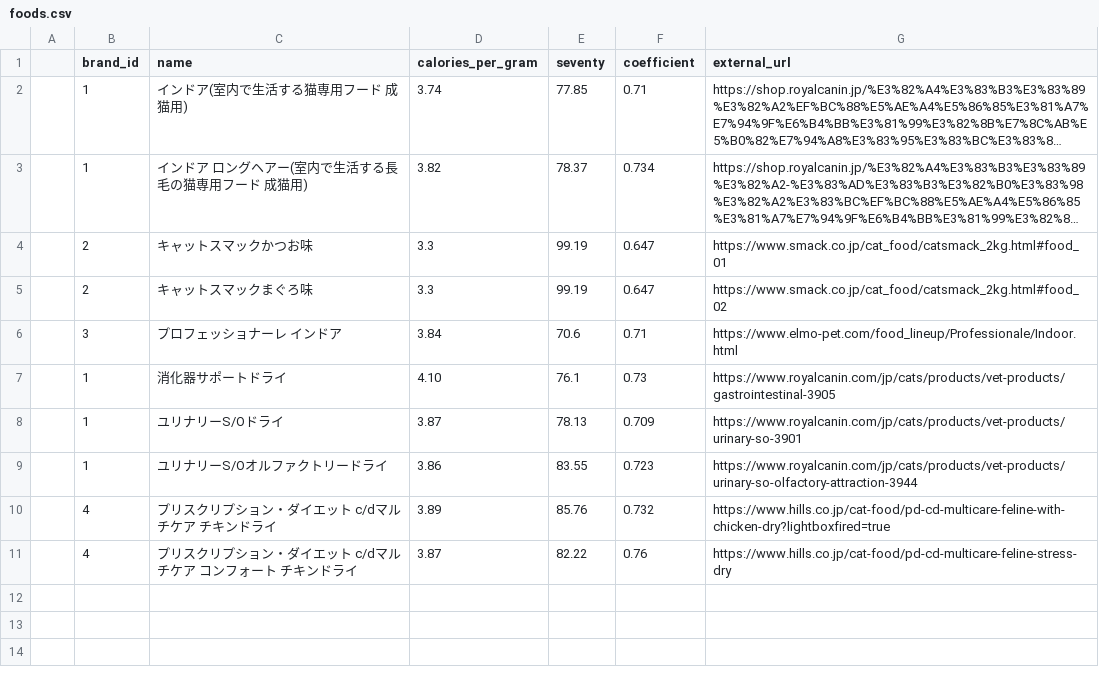
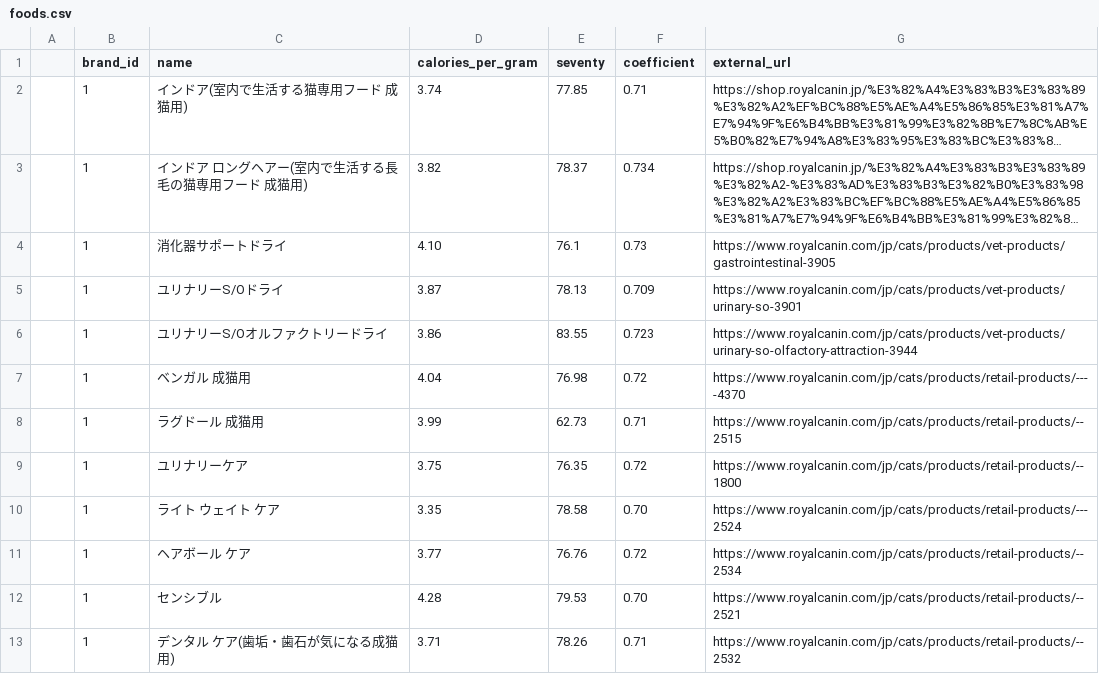
Before and after one commit to abusumi/cat-project, a CSV file: db/foods.csv, drawn as a sheet; only a part is shown; the shorter side is filled out with more unchanged rows; long unchanged cells end in …; removed rows and columns are numbered as before the commit, all else as after; the diff covers the shown part only; the diff names each change by its address in the sheet, - before the commit and + after, or states it on an @@ line.

Commit message:
fix:food.csv

```diff
--- a/db/foods.csv
+++ b/db/foods.csv
-row 4:  | 2 | キャットスマックかつお味 | 3.3 | 99.19 | 0.647 | https://www.smack.co.jp/cat_food/catsmack_2kg.html#food_01
-row 5:  | 2 | キャットスマックまぐろ味 | 3.3 | 99.19 | 0.647 | https://www.smack.co.jp/cat_food/catsmack_2kg.html#food_02
@@ row 6 moved to row 25: 3 @@
+row 7:  | 1 | ベンガル 成猫用 | 4.04 | 76.98 | 0.72 | https://www.royalcanin.com/jp/cats/products/retail-products/----4370
+row 8:  | 1 | ラグドール 成猫用 | 3.99 | 62.73 | 0.71 | https://www.royalcanin.com/jp/cats/products/retail-products/--2515
+row 9:  | 1 | ユリナリーケア | 3.75 | 76.35 | 0.72 | https://www.royalcanin.com/jp/cats/products/retail-products/--1800
+row 10:  | 1 | ライト ウェイト ケア | 3.35 | 78.58 | 0.70 | https://www.royalcanin.com/jp/cats/products/retail-products/---2524
+row 11:  | 1 | ヘアボール ケア | 3.77 | 76.76 | 0.72 | https://www.royalcanin.com/jp/cats/products/retail-products/--2534
+row 12:  | 1 | センシブル | 4.28 | 79.53 | 0.70 | https://www.royalcanin.com/jp/cats/products/retail-products/--2521
+row 13:  | 1 | デンタル ケア(歯垢・歯石が気になる成猫用) | 3.71 | 78.26 | 0.71 | https://www.royalcanin.com/jp/cats/products/retail-products/--2532
```
Also changed, not shown: 11 added rows elsewhere in this file.
